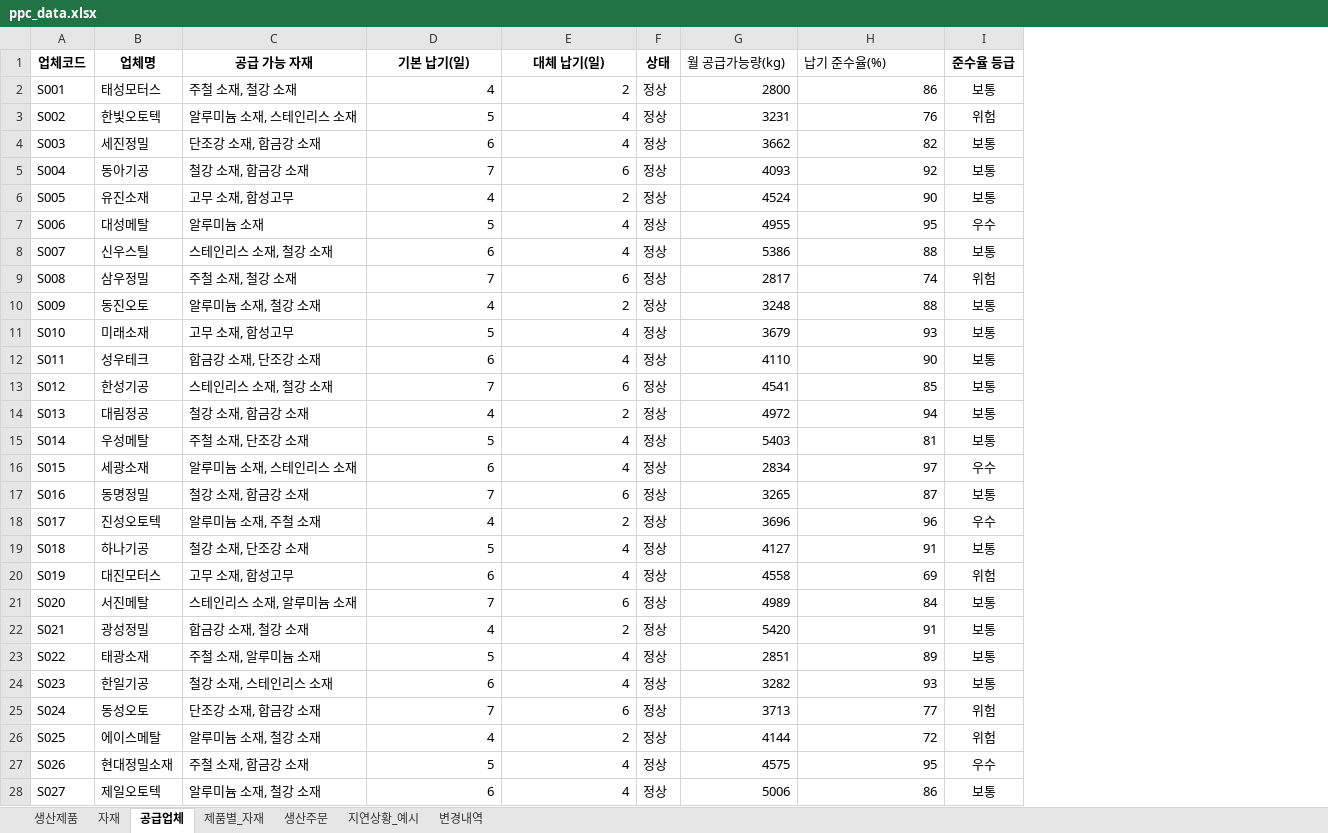
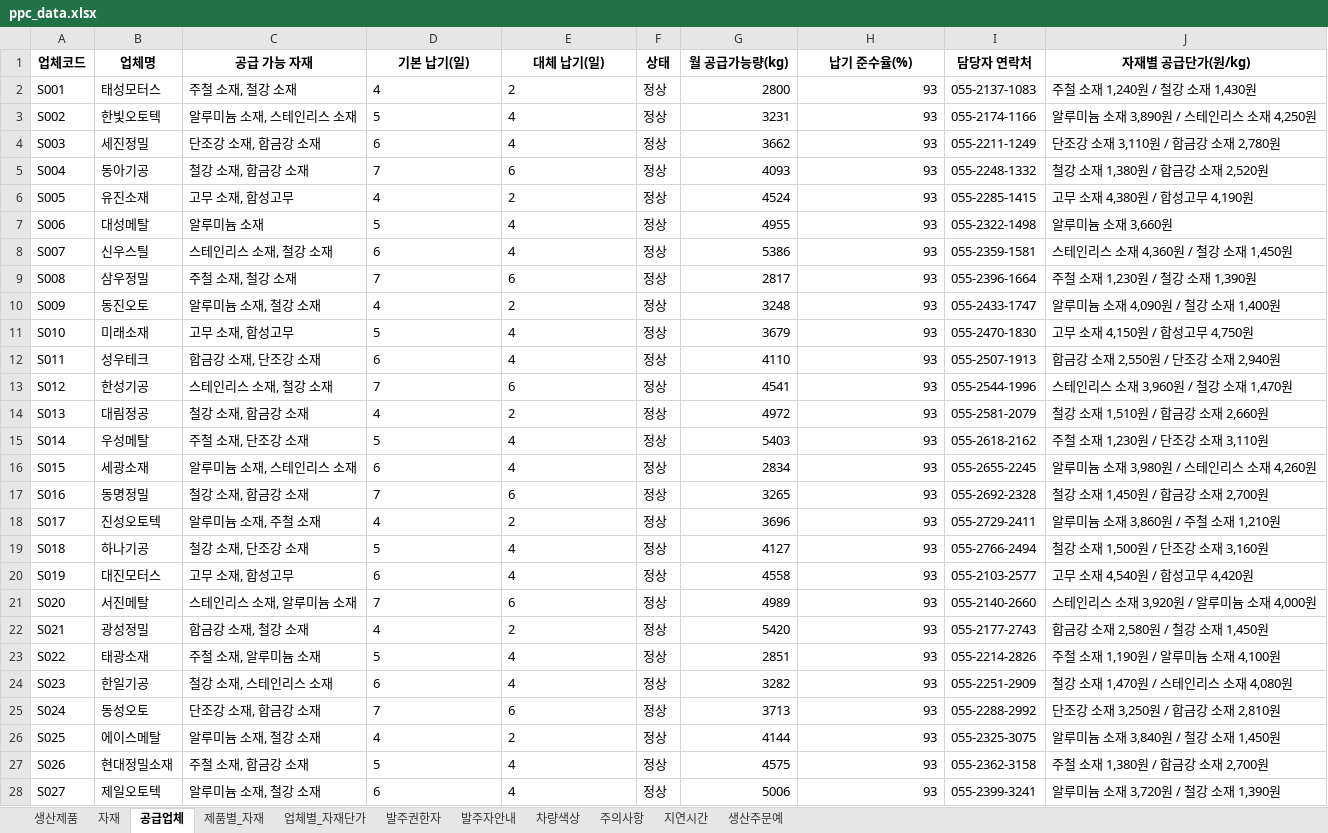
Before and after one commit to DKhigh/AICamp, an Excel workbook: ppc/data/ppc_data.xlsx, sheet 공급업체, drawn as a sheet; only a part is shown; values as stored, in another font and other column widths than the file's, no borders; charts and pictures and conditional formats not drawn; removed rows and columns are numbered as before the commit, all else as after; the diff covers the shown part only; the diff names each change by its address in the sheet, - before the commit and + after, or states it on an @@ line.

```diff
--- a/ppc/data/ppc_data.xlsx (sheet 공급업체)
+++ b/ppc/data/ppc_data.xlsx (sheet 공급업체)
-sheet tab: 생산주문
+sheet tab: 생산주문예
-sheet tab: 변경내역
+sheet tab: 업체별_자재단가
-sheet tab: 지연상황_예시
+sheet tab: 발주권한자
+sheet tab: 발주자안내
+sheet tab: 차량색상
+sheet tab: 주의사항
+sheet tab: 지연시간
@@ sheet tab order changed: 생산제품 | 자재 | 공급업체 | 제품별_자재 | 업체별_자재단가 | 발주권한자 | 발주자안내 | 차량색상 | 주의사항 | 지연시간 | 생산주문예 @@
-column I (준수율 등급), rows 2-28: 보통 | 위험 | 보통 | 보통 | 보통 | 우수 | 보통 | 위험 | 보통 | 보통 | 보통 | 보통 | 보통 | 보통 | 우수 | 보통 | 우수 | 보통 | 위험 | 보통 | 보통 | 보통 | 보통 | 위험 | 위험 | 우수 | 보통
+column I (담당자 연락처), rows 2-28: 055-2137-1083 | 055-2174-1166 | 055-2211-1249 | 055-2248-1332 | 055-2285-1415 | 055-2322-1498 | 055-2359-1581 | 055-2396-1664 | 055-2433-1747 | 055-2470-1830 | 055-2507-1913 | 055-2544-1996 | 055-2581-2079 | 055-2618-2162 | 055-2655-2245 | 055-2692-2328 | 055-2729-2411 | 055-2766-2494 | 055-2103-2577 | 055-2140-2660 | 055-2177-2743 | 055-2214-2826 | 055-2251-2909 | 055-2288-2992 | 055-2325-3075 | 055-2362-3158 | 055-2399-3241
+column J (자재별 공급단가(원/kg)), rows 2-28: 주철 소재 1,240원 / 철강 소재 1,430원 | 알루미늄 소재 3,890원 / 스테인리스 소재 4,250원 | 단조강 소재 3,110원 / 합금강 소재 2,780원 | 철강 소재 1,380원 / 합금강 소재 2,520원 | 고무 소재 4,380원 / 합성고무 4,190원 | 알루미늄 소재 3,660원 | 스테인리스 소재 4,360원 / 철강 소재 1,450원 | 주철 소재 1,230원 / 철강 소재 1,390원 | 알루미늄 소재 4,090원 / 철강 소재 1,400원 | 고무 소재 4,150원 / 합성고무 4,750원 | 합금강 소재 2,550원 / 단조강 소재 2,940원 | 스테인리스 소재 3,960원 / 철강 소재 1,470원 | 철강 소재 1,510원 / 합금강 소재 2,660원 | 주철 소재 1,230원 / 단조강 소재 3,110원 | 알루미늄 소재 3,980원 / 스테인리스 소재 4,260원 | 철강 소재 1,450원 / 합금강 소재 2,700원 | 알루미늄 소재 3,860원 / 주철 소재 1,210원 | 철강 소재 1,500원 / 단조강 소재 3,160원 | 고무 소재 4,540원 / 합성고무 4,420원 | 스테인리스 소재 3,920원 / 알루미늄 소재 4,000원 | 합금강 소재 2,580원 / 철강 소재 1,450원 | 주철 소재 1,190원 / 알루미늄 소재 4,100원 | 철강 소재 1,470원 / 스테인리스 소재 4,080원 | 단조강 소재 3,250원 / 합금강 소재 2,810원 | 알루미늄 소재 3,840원 / 철강 소재 1,450원 | 주철 소재 1,380원 / 합금강 소재 2,700원 | 알루미늄 소재 3,720원 / 철강 소재 1,390원
@@ G1:H1 bold: off → on, alignment: left → center @@
-D2:E28 alignment: right
+D2:E28 alignment: left
-H2 (납기 준수율(%)): 86
+H2 (납기 준수율(%)): 93
-H3 (납기 준수율(%)): 76
+H3 (납기 준수율(%)): 93
-H4 (납기 준수율(%)): 82
+H4 (납기 준수율(%)): 93
-H5 (납기 준수율(%)): 92
+H5 (납기 준수율(%)): 93
-H6 (납기 준수율(%)): 90
+H6 (납기 준수율(%)): 93
-H7 (납기 준수율(%)): 95
+H7 (납기 준수율(%)): 93
-H8 (납기 준수율(%)): 88
+H8 (납기 준수율(%)): 93
-H9 (납기 준수율(%)): 74
+H9 (납기 준수율(%)): 93
-H10 (납기 준수율(%)): 88
+H10 (납기 준수율(%)): 93
-H12 (납기 준수율(%)): 90
+H12 (납기 준수율(%)): 93
-H13 (납기 준수율(%)): 85
+H13 (납기 준수율(%)): 93
-H14 (납기 준수율(%)): 94
+H14 (납기 준수율(%)): 93
-H15 (납기 준수율(%)): 81
+H15 (납기 준수율(%)): 93
-H16 (납기 준수율(%)): 97
+H16 (납기 준수율(%)): 93
-H17 (납기 준수율(%)): 87
+H17 (납기 준수율(%)): 93
-H18 (납기 준수율(%)): 96
+H18 (납기 준수율(%)): 93
-H19 (납기 준수율(%)): 91
+H19 (납기 준수율(%)): 93
-H20 (납기 준수율(%)): 69
+H20 (납기 준수율(%)): 93
-H21 (납기 준수율(%)): 84
+H21 (납기 준수율(%)): 93
-H22 (납기 준수율(%)): 91
+H22 (납기 준수율(%)): 93
-H23 (납기 준수율(%)): 89
+H23 (납기 준수율(%)): 93
-H25 (납기 준수율(%)): 77
+H25 (납기 준수율(%)): 93
-H26 (납기 준수율(%)): 72
+H26 (납기 준수율(%)): 93
-H27 (납기 준수율(%)): 95
+H27 (납기 준수율(%)): 93
-H28 (납기 준수율(%)): 86
+H28 (납기 준수율(%)): 93
```
Also changed, not shown: 20 edited cells and cell formats elsewhere in this sheet, sheet 업체별_자재단가, sheet 자재, sheet 생산주문예, charts or pictures, 50 other files.
